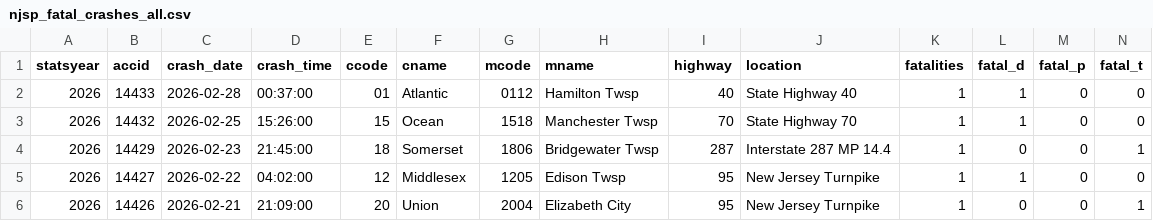
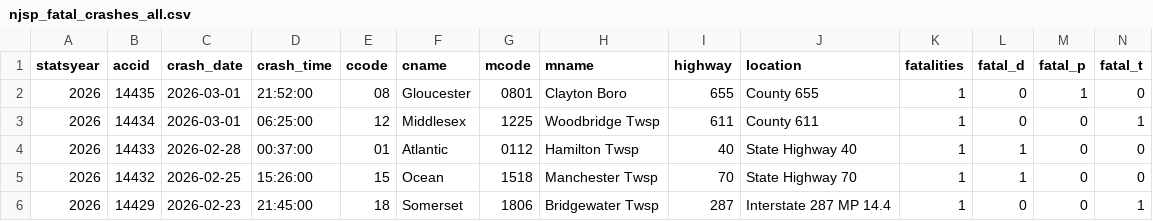
Before and after one commit to unneccesary-roughage/nj-crashes, a CSV file: exports/njsp_fatal_crashes_all.csv, drawn as a sheet; only a part is shown; the shorter side is filled out with more unchanged rows; rows hold the shown columns only; the diff names each change by its address in the sheet, - before the commit and + after, or states it on an @@ line.

```diff
--- a/exports/njsp_fatal_crashes_all.csv
+++ b/exports/njsp_fatal_crashes_all.csv
+row 2: 2026 | 14435 | 2026-03-01 | 21:52:00 | 08 | Gloucester | 0801 | Clayton Boro | 655 | County 655 | 1 | 0 | 1 | 0
+row 3: 2026 | 14434 | 2026-03-01 | 06:25:00 | 12 | Middlesex | 1225 | Woodbridge Twsp | 611 | County 611 | 1 | 0 | 0 | 1
```
Also changed, not shown: 5 other files.
